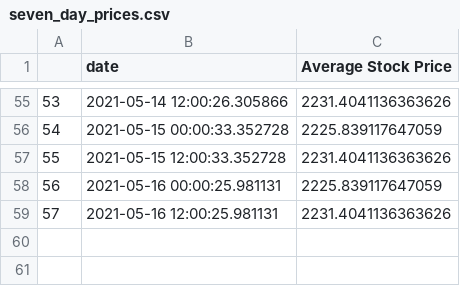
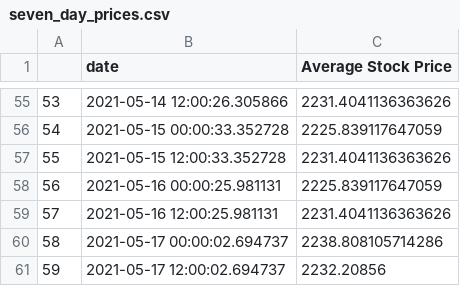
Before and after one commit to evayl2/Twitter-Stock-Sentiment-Analysis, a CSV file: seven_day_prices.csv, drawn as a sheet; only a part is shown, gaps mark what is left out.

```diff
--- a/seven_day_prices.csv
+++ b/seven_day_prices.csv
@@ -59 +59,3 @@
 57,2021-05-16 12:00:25.981131,2231.4041136363626
+58,2021-05-17 00:00:02.694737,2238.808105714286
+59,2021-05-17 12:00:02.694737,2232.20856
```
Also changed, not shown: google_stocks.csv, tweet_data/cleaned_hashtag_tweet.csv, 4 other files.
